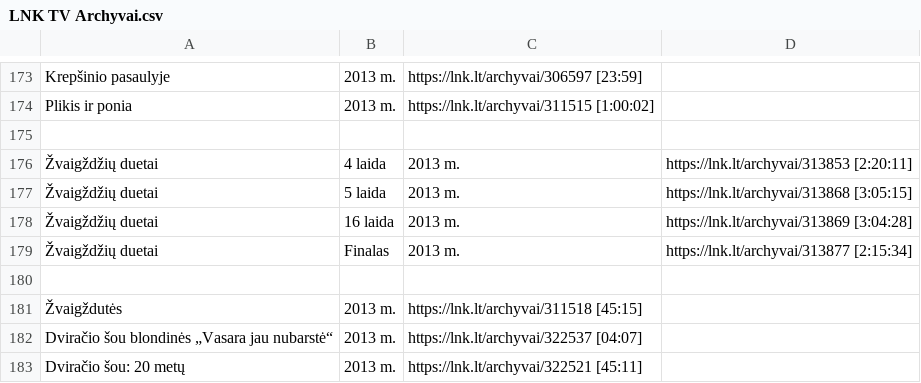
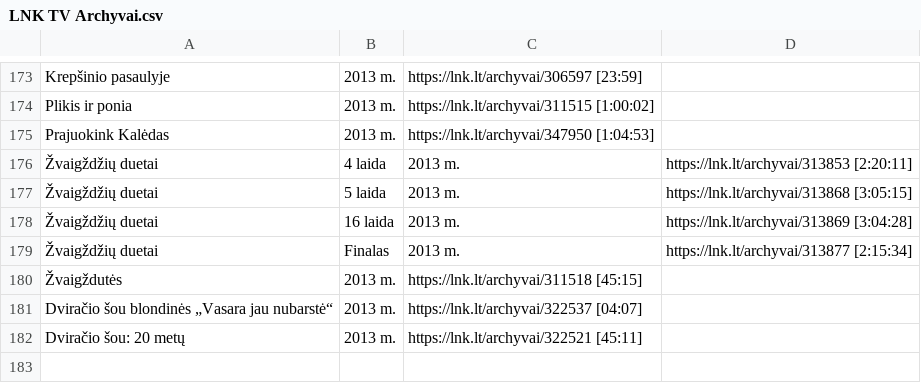
Before and after one commit to Zorklis/LT-TV, a CSV file: 2. LNK/LNK TV Archyvai.csv, drawn as a sheet; only a part is shown, gaps mark what is left out; the shorter side is filled out with more unchanged rows; removed rows and columns are numbered as before the commit, all else as after; the diff names each change by its address in the sheet, - before the commit and + after, or states it on an @@ line.

Commit message:
Update LNK TV Archyvai.csv

```diff
--- a/2. LNK/LNK TV Archyvai.csv
+++ b/2. LNK/LNK TV Archyvai.csv
-row 175: (empty)
+row 175: Prajuokink Kalėdas | 2013 m. | https://lnk.lt/archyvai/347950 [1:04:53]
-row 180: (empty)
```
